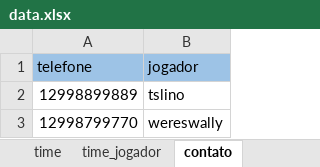
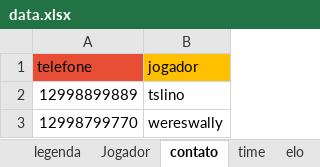
Before and after one commit to TobiasLino/ambd, an Excel workbook: data.xlsx, sheet contato, drawn as a sheet; values as stored, in another font and other column widths than the file's, no borders; the diff names each change by its address in the sheet, - before the commit and + after, or states it on an @@ line.

```diff
--- a/data.xlsx (sheet contato)
+++ b/data.xlsx (sheet contato)
+sheet tab: legenda
@@ sheet tab order changed: legenda | Jogador | contato | time | elo @@
-A1 fill: #9DC3E6
+A1 fill: #E84E34
-B1 fill: #9DC3E6
+B1 fill: #FFC000
```
Also changed, not shown: sheet partida, sheet torneio, sheet elo_time, sheet elo_torneio, sheet time, sheet elo_jogador, 3 more sheets, 2 other files.
